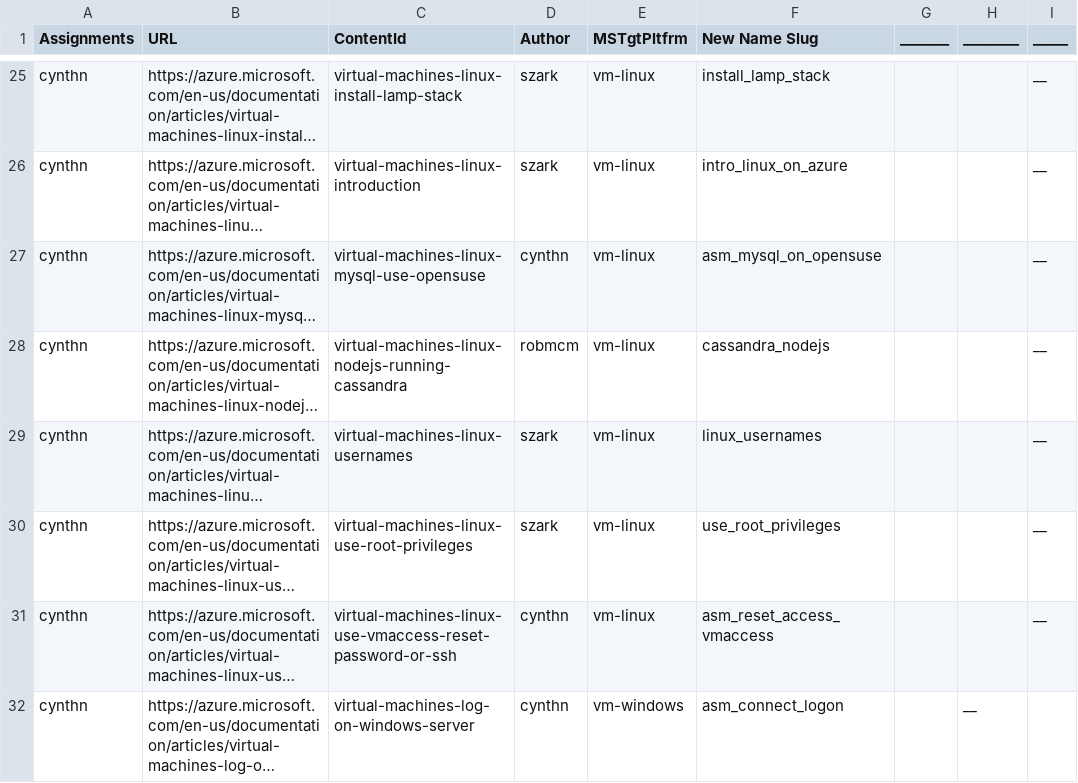
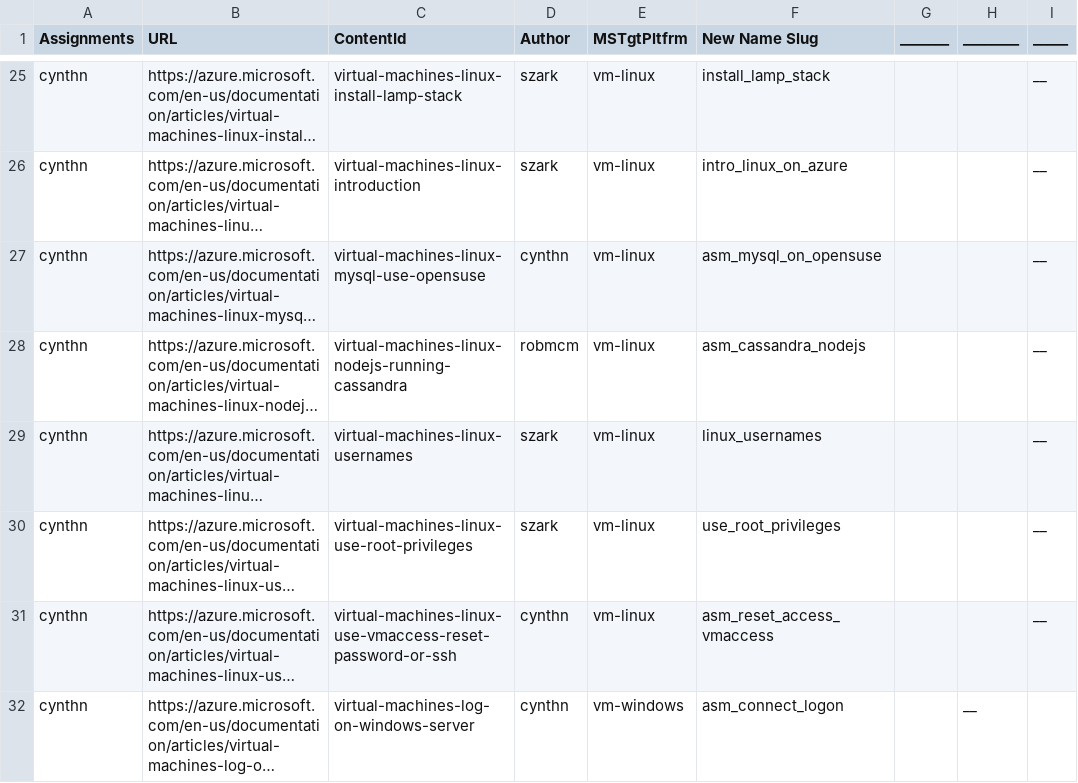
Before and after one commit to squillace/gitwork, a CSV file: bash/TOC_Split_Work.csv, drawn as a sheet; only a part is shown, gaps mark what is left out; long unchanged cells end in …; the diff covers the shown part only; the diff names each change by its address in the sheet, - before the commit and + after, or states it on an @@ line.

```diff
--- a/bash/TOC_Split_Work.csv
+++ b/bash/TOC_Split_Work.csv
-F28 (New Name Slug): cassandra_nodejs
+F28 (New Name Slug): asm_cassandra_nodejs
```
Also changed, not shown: 14 edited cells elsewhere in this file, 2 other files.
